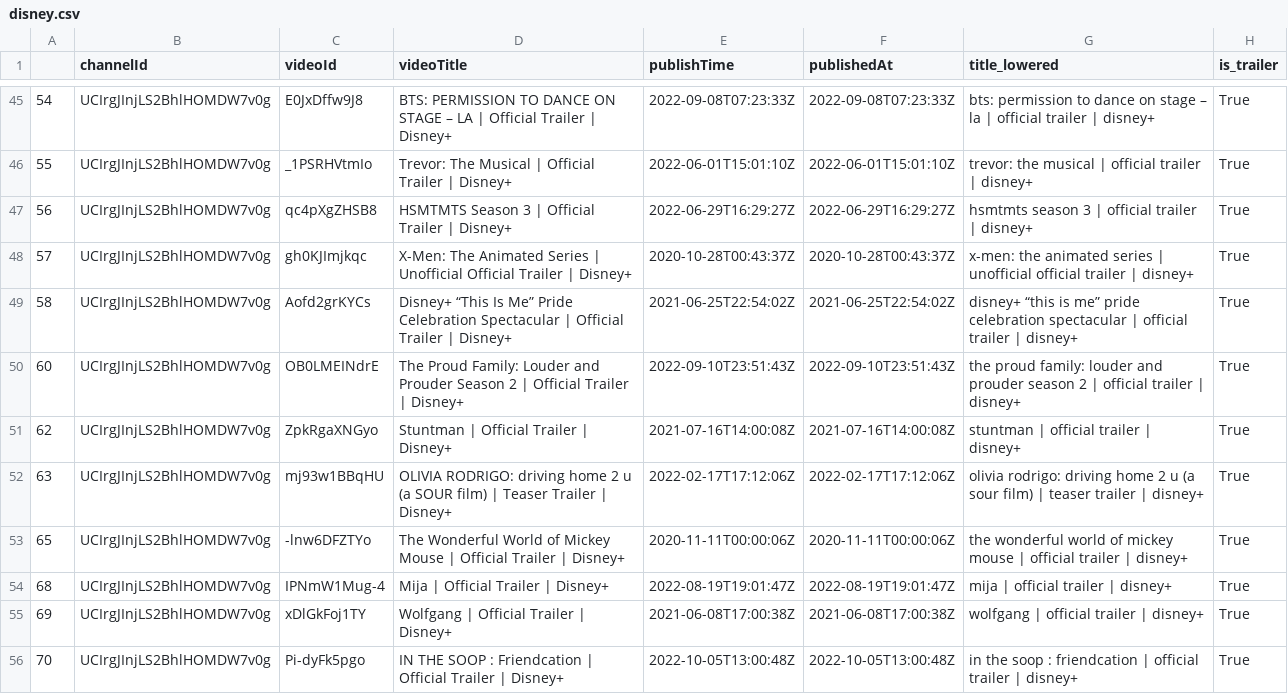
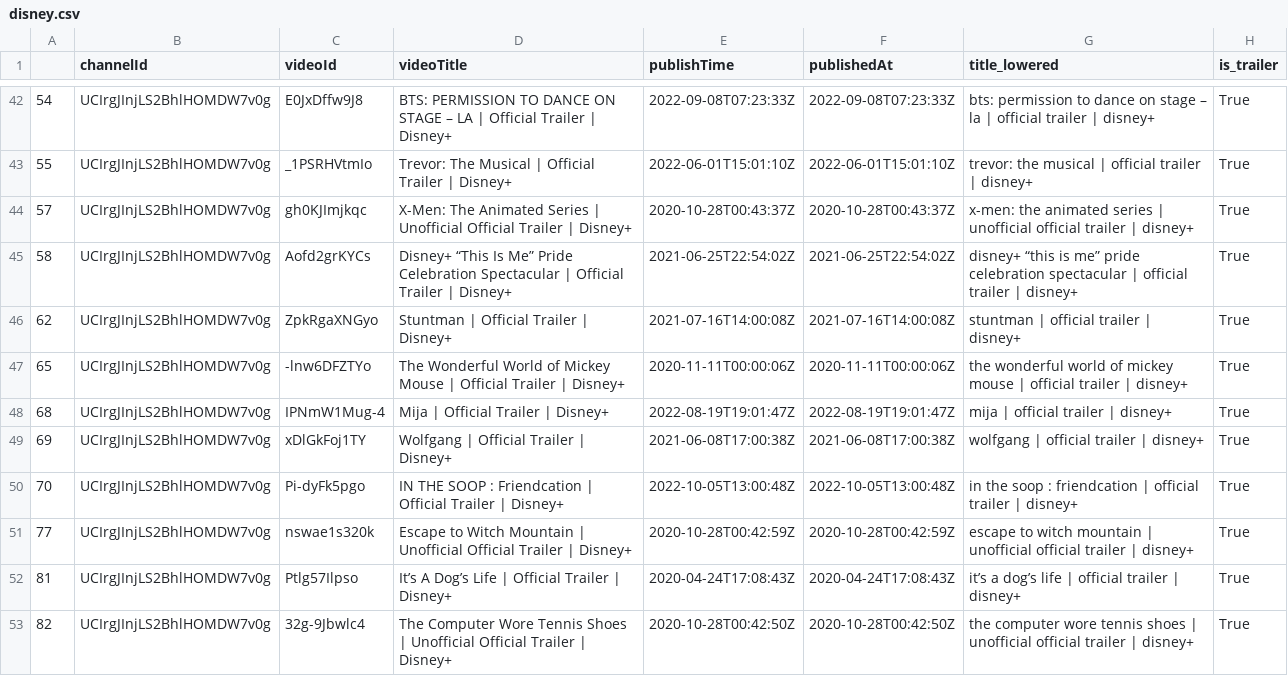
Before and after one commit to Marcus-Friis/data-in-the-wild, a CSV file: data/disney.csv, drawn as a sheet; only a part is shown, gaps mark what is left out; the shorter side is filled out with more unchanged rows; the diff covers the shown part only; the diff names each change by its address in the sheet, - before the commit and + after, or states it on an @@ line.

Commit message:
data is cool now

```diff
--- a/data/disney.csv
+++ b/data/disney.csv
-row 47: 56 | UCIrgJInjLS2BhlHOMDW7v0g | qc4pXgZHSB8 | HSMTMTS Season 3 | Official Trailer | Disney+ | 2022-06-29T16:29:27Z | 2022-06-29T16:29:27Z | hsmtmts season 3 | official trailer | disney+ | True
-row 50: 60 | UCIrgJInjLS2BhlHOMDW7v0g | OB0LMEINdrE | The Proud Family: Louder and Prouder Season 2 | Official Trailer | Disney+ | 2022-09-10T23:51:43Z | 2022-09-10T23:51:43Z | the proud family: louder and prouder season 2 | official trailer | disney+ | True
-row 52: 63 | UCIrgJInjLS2BhlHOMDW7v0g | mj93w1BBqHU | OLIVIA RODRIGO: driving home 2 u (a SOUR film) | Teaser Trailer | Disney+ | 2022-02-17T17:12:06Z | 2022-02-17T17:12:06Z | olivia rodrigo: driving home 2 u (a sour film) | teaser trailer | disney+ | True
```
Also changed, not shown: 8 removed rows elsewhere in this file, 4 other files.
